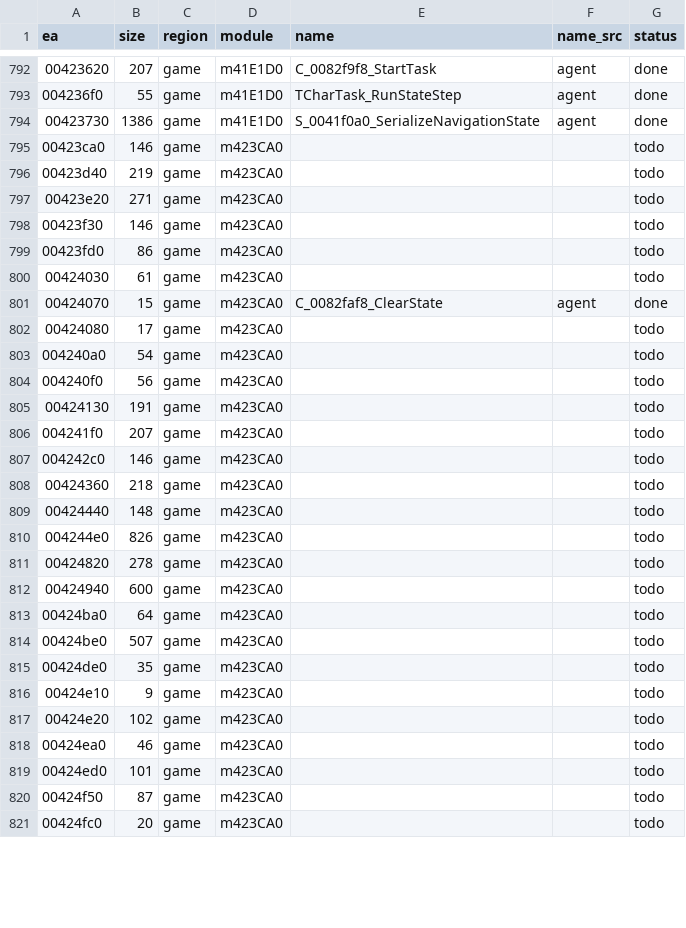
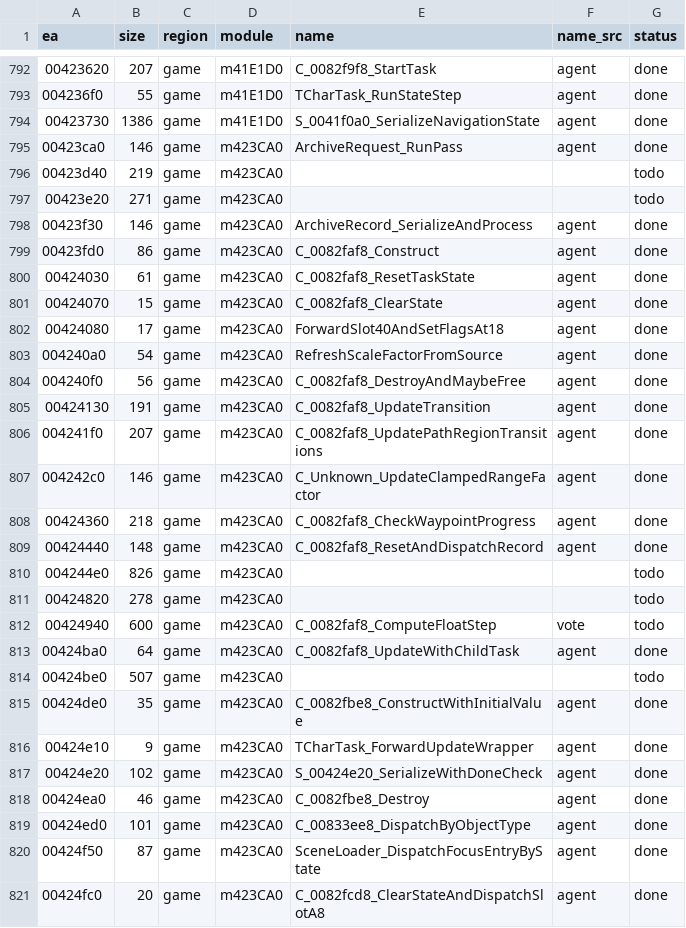
Before and after one commit to eonflux7/csf-re, a CSV file: db/functions.csv, drawn as a sheet; only a part is shown, gaps mark what is left out; the diff covers the shown part only.

```diff
--- a/db/functions.csv
+++ b/db/functions.csv
@@ -794,28 +794,28 @@ ea,size,region,module,name,name_src,status
 00423730,1386,game,m41E1D0,S_0041f0a0_SerializeNavigationState,agent,done
-00423ca0,146,game,m423CA0,,,todo
+00423ca0,146,game,m423CA0,ArchiveRequest_RunPass,agent,done
 00423d40,219,game,m423CA0,,,todo
 00423e20,271,game,m423CA0,,,todo
-00423f30,146,game,m423CA0,,,todo
-00423fd0,86,game,m423CA0,,,todo
-00424030,61,game,m423CA0,,,todo
+00423f30,146,game,m423CA0,ArchiveRecord_SerializeAndProcess,agent,done
+00423fd0,86,game,m423CA0,C_0082faf8_Construct,agent,done
+00424030,61,game,m423CA0,C_0082faf8_ResetTaskState,agent,done
 00424070,15,game,m423CA0,C_0082faf8_ClearState,agent,done
-00424080,17,game,m423CA0,,,todo
-004240a0,54,game,m423CA0,,,todo
-004240f0,56,game,m423CA0,,,todo
-00424130,191,game,m423CA0,,,todo
-004241f0,207,game,m423CA0,,,todo
-004242c0,146,game,m423CA0,,,todo
-00424360,218,game,m423CA0,,,todo
-00424440,148,game,m423CA0,,,todo
+00424080,17,game,m423CA0,ForwardSlot40AndSetFlagsAt18,agent,done
+004240a0,54,game,m423CA0,RefreshScaleFactorFromSource,agent,done
+004240f0,56,game,m423CA0,C_0082faf8_DestroyAndMaybeFree,agent,done
+00424130,191,game,m423CA0,C_0082faf8_UpdateTransition,agent,done
+004241f0,207,game,m423CA0,C_0082faf8_UpdatePathRegionTransitions,agent,done
+004242c0,146,game,m423CA0,C_Unknown_UpdateClampedRangeFactor,agent,done
+00424360,218,game,m423CA0,C_0082faf8_CheckWaypointProgress,agent,done
+00424440,148,game,m423CA0,C_0082faf8_ResetAndDispatchRecord,agent,done
 004244e0,826,game,m423CA0,,,todo
 00424820,278,game,m423CA0,,,todo
-00424940,600,game,m423CA0,,,todo
-00424ba0,64,game,m423CA0,,,todo
+00424940,600,game,m423CA0,C_0082faf8_ComputeFloatStep,vote,todo
+00424ba0,64,game,m423CA0,C_0082faf8_UpdateWithChildTask,agent,done
 00424be0,507,game,m423CA0,,,todo
-00424de0,35,game,m423CA0,,,todo
-00424e10,9,game,m423CA0,,,todo
-00424e20,102,game,m423CA0,,,todo
-00424ea0,46,game,m423CA0,,,todo
-00424ed0,101,game,m423CA0,,,todo
-00424f50,87,game,m423CA0,,,todo
-00424fc0,20,game,m423CA0,,,todo
+00424de0,35,game,m423CA0,C_0082fbe8_ConstructWithInitialValue,agent,done
+00424e10,9,game,m423CA0,TCharTask_ForwardUpdateWrapper,agent,done
+00424e20,102,game,m423CA0,S_00424e20_SerializeWithDoneCheck,agent,done
+00424ea0,46,game,m423CA0,C_0082fbe8_Destroy,agent,done
+00424ed0,101,game,m423CA0,C_00833ee8_DispatchByObjectType,agent,done
+00424f50,87,game,m423CA0,SceneLoader_DispatchFocusEntryByState,agent,done
+00424fc0,20,game,m423CA0,C_0082fcd8_ClearStateAndDispatchSlotA8,agent,done
```
Also changed, not shown: 95 edited cells elsewhere in this file, 58 other files.
